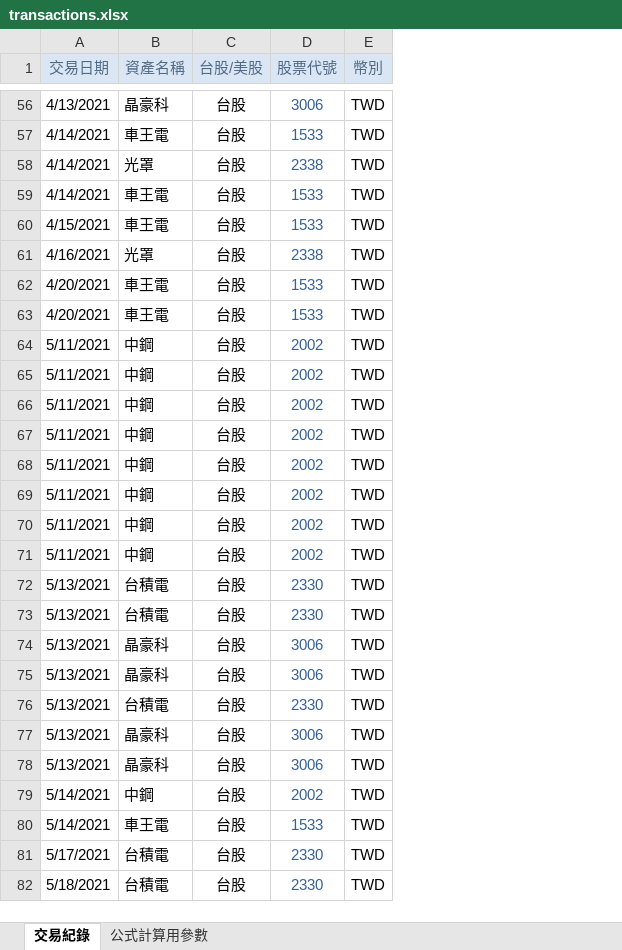
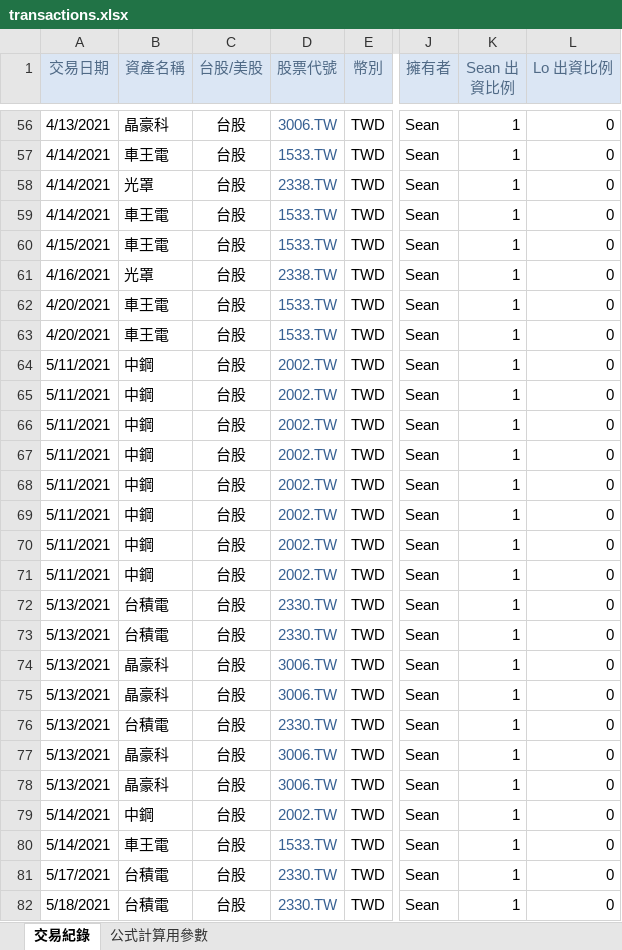
Before and after one commit to ddfish333/investment_tracker, an Excel workbook: data/transactions.xlsx, sheet 交易紀錄, drawn as a sheet; only a part is shown, gaps mark what is left out; values as stored, in another font and other column widths than the file's, no borders; the diff covers the shown part only; the diff names each change by its address in the sheet, - before the commit and + after, or states it on an @@ line.

```diff
--- a/data/transactions.xlsx (sheet 交易紀錄)
+++ b/data/transactions.xlsx (sheet 交易紀錄)
+column J (擁有者), rows 56-82: all Sean
+column K (Sean 出資比例), rows 56-82: all 1
+column L (Lo 出資比例), rows 56-82: all 0
-D56 (股票代號): 3006
+D56 (股票代號): 3006.TW
-D57 (股票代號): 1533
+D57 (股票代號): 1533.TW
-D58 (股票代號): 2338
+D58 (股票代號): 2338.TW
-D59:D60 (股票代號): 1533
+D59:D60 (股票代號): 1533.TW
-D61 (股票代號): 2338
+D61 (股票代號): 2338.TW
-D62:D63 (股票代號): 1533
+D62:D63 (股票代號): 1533.TW
-D64:D71 (股票代號): 2002
+D64:D71 (股票代號): 2002.TW
-D72:D73 (股票代號): 2330
+D72:D73 (股票代號): 2330.TW
-D74:D75 (股票代號): 3006
+D74:D75 (股票代號): 3006.TW
-D76 (股票代號): 2330
+D76 (股票代號): 2330.TW
-D77:D78 (股票代號): 3006
+D77:D78 (股票代號): 3006.TW
-D79 (股票代號): 2002
+D79 (股票代號): 2002.TW
-D80 (股票代號): 1533
+D80 (股票代號): 1533.TW
-D81:D82 (股票代號): 2330
+D81:D82 (股票代號): 2330.TW
```
Also changed, not shown: 165 edited cells elsewhere in this sheet, formulas that keep their value, 4 other files.
